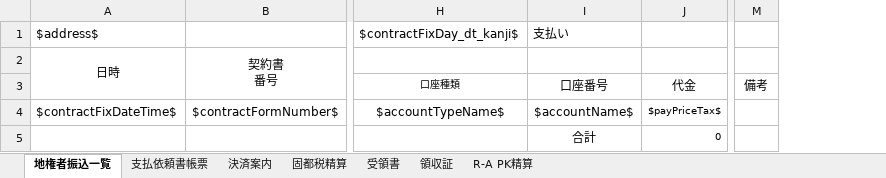
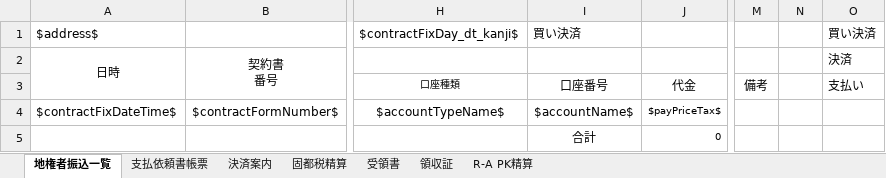
Before and after one commit to wavesyncjp/kbs_backend, an Excel workbook: template/買取決済.xlsx, sheet 地権者振込一覧, drawn as a sheet; only a part is shown, gaps mark what is left out; values as stored, in another font and other column widths than the file's, no borders; the diff names each change by its address in the sheet, - before the commit and + after, or states it on an @@ line.

```diff
--- a/template/買取決済.xlsx (sheet 地権者振込一覧)
+++ b/template/買取決済.xlsx (sheet 地権者振込一覧)
+column N, empty
+column O, rows 1-3: 買い決済 | 決済 | 支払い
-I1: 支払い
+I1: 買い決済
```
Also changed, not shown: sheet 固都税精算, sheet 領収証, formulas that keep their value, template/諸経費等.xlsx, 4 other files.
